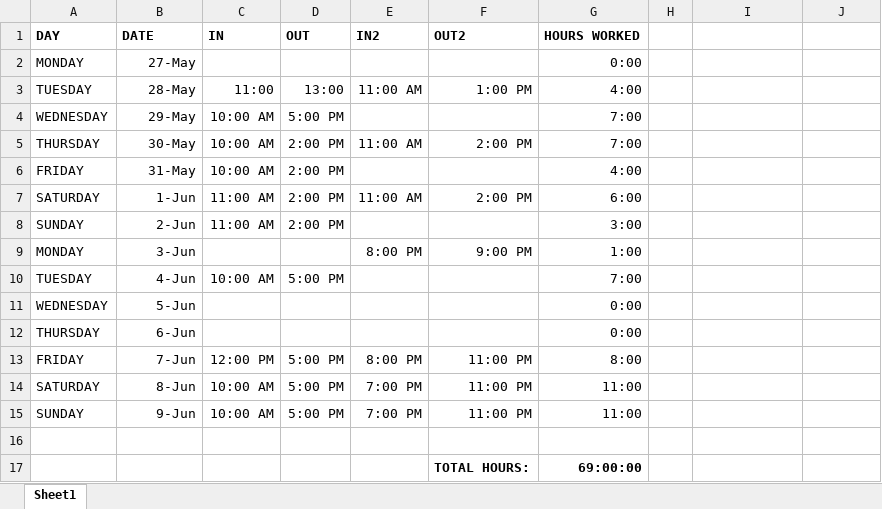
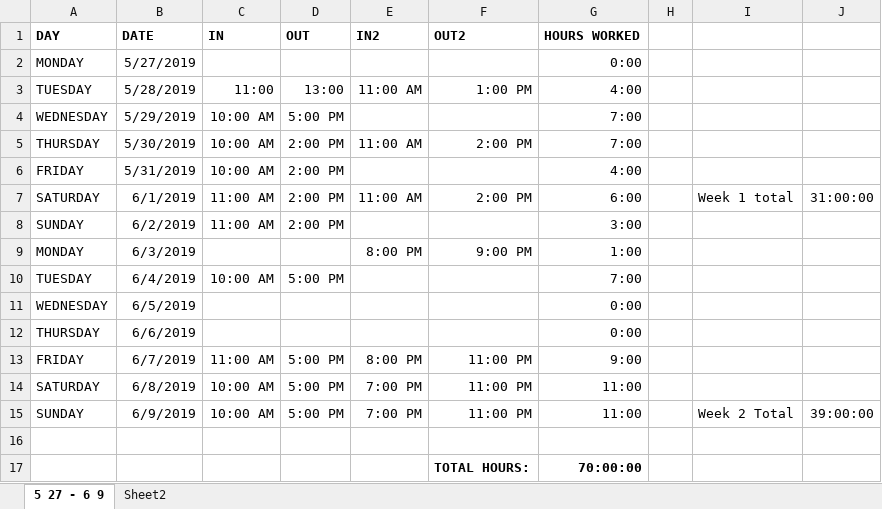
Before and after one commit to meicholtz/scrabble, an Excel workbook: Work Tracking/Time Sheet.xlsx, sheet 5 27 - 6 9, drawn as a sheet; values as stored, in another font and other column widths than the file's, no borders; table styles not drawn; the diff names each change by its address in the sheet, - before the commit and + after, or states it on an @@ line.

Commit message:
Update Work Tracking/Time Sheet.xlsx

```diff
--- a/Work Tracking/Time Sheet.xlsx (sheet 5 27 - 6 9)
+++ b/Work Tracking/Time Sheet.xlsx (sheet 5 27 - 6 9)
-sheet tab: Sheet1
+sheet tab: 5 27 - 6 9
+sheet tab: Sheet2
-B2 (DATE): 27-May
+B2 (DATE): 5/27/2019
-B3 (DATE): 28-May
+B3 (DATE): 5/28/2019
-B4 (DATE): 29-May
+B4 (DATE): 5/29/2019
-B5 (DATE): 30-May
+B5 (DATE): 5/30/2019
-B6 (DATE): 31-May
+B6 (DATE): 5/31/2019
-B7 (DATE): 1-Jun
+B7 (DATE): 6/1/2019
-I7: (empty)
+I7: Week 1 total
-J7: (empty)
+J7: 31:00:00
-B8 (DATE): 2-Jun
+B8 (DATE): 6/2/2019
-B9 (DATE): 3-Jun
+B9 (DATE): 6/3/2019
-B10 (DATE): 4-Jun
+B10 (DATE): 6/4/2019
-B11 (DATE): 5-Jun
+B11 (DATE): 6/5/2019
-B12 (DATE): 6-Jun
+B12 (DATE): 6/6/2019
-B13 (DATE): 7-Jun
+B13 (DATE): 6/7/2019
-C13 (IN): 12:00 PM
+C13 (IN): 11:00 AM
-G13 (HOURS WORKED): 8:00
+G13 (HOURS WORKED): 9:00
-B14 (DATE): 8-Jun
+B14 (DATE): 6/8/2019
-B15 (DATE): 9-Jun
+B15 (DATE): 6/9/2019
-I15: (empty)
+I15: Week 2 Total
-J15: (empty)
+J15: 39:00:00
-G17 (HOURS WORKED): 69:00:00
+G17 (HOURS WORKED): 70:00:00
```
